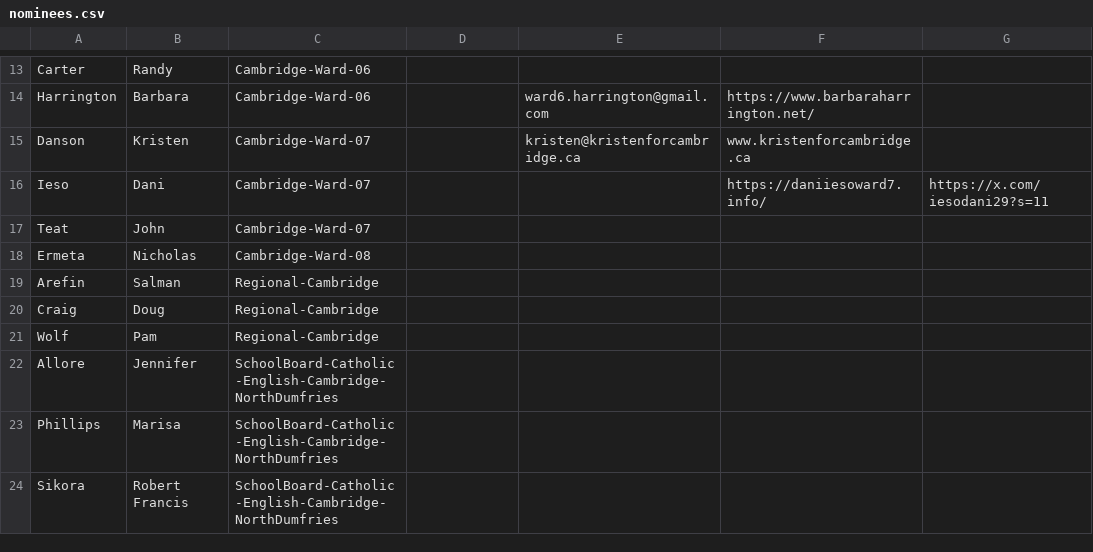
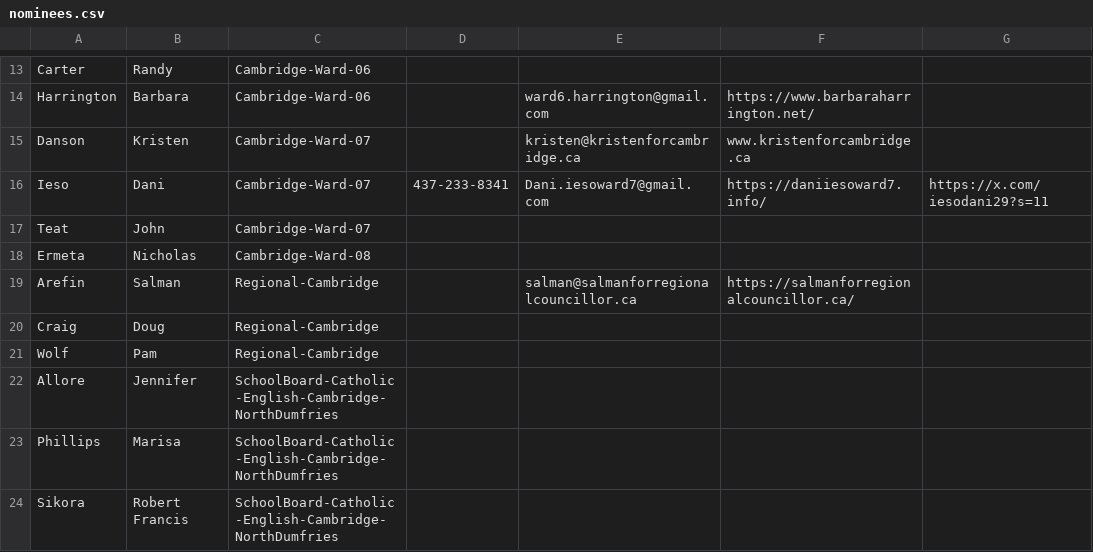
Before and after one commit to CivicTechWR/WRVotesPlaceholder, a CSV file: docs/_data/sync/nominees.csv, drawn as a sheet; only a part is shown, gaps mark what is left out; the diff names each change by its address in the sheet, - before the commit and + after, or states it on an @@ line.

Commit message:
Auto-commit: updated nominees.csv from Google Docs

```diff
--- a/docs/_data/sync/nominees.csv
+++ b/docs/_data/sync/nominees.csv
-D16: (empty)
+D16: 437-233-8341
-E16: (empty)
+E16: Dani.iesoward7@gmail.com
-E19: (empty)
+E19: salman@salmanforregionalcouncillor.ca
-F19: (empty)
+F19: https://salmanforregionalcouncillor.ca/
```
